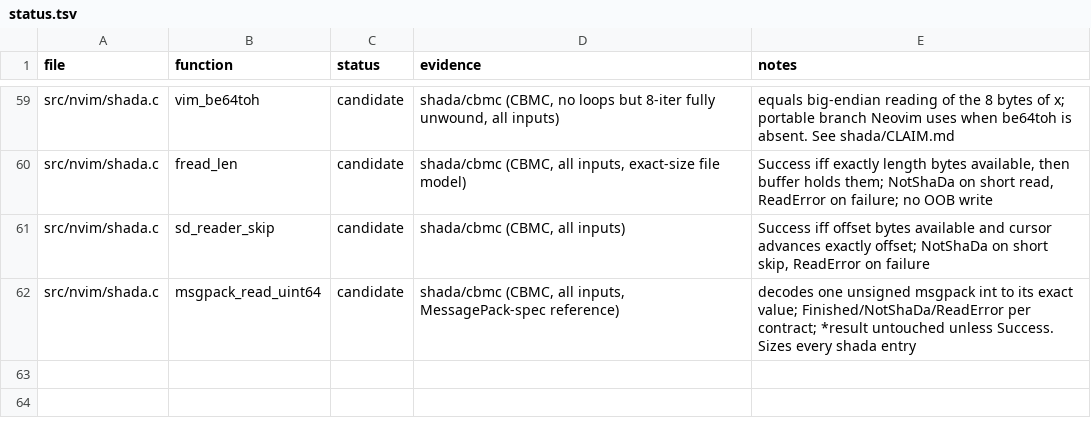
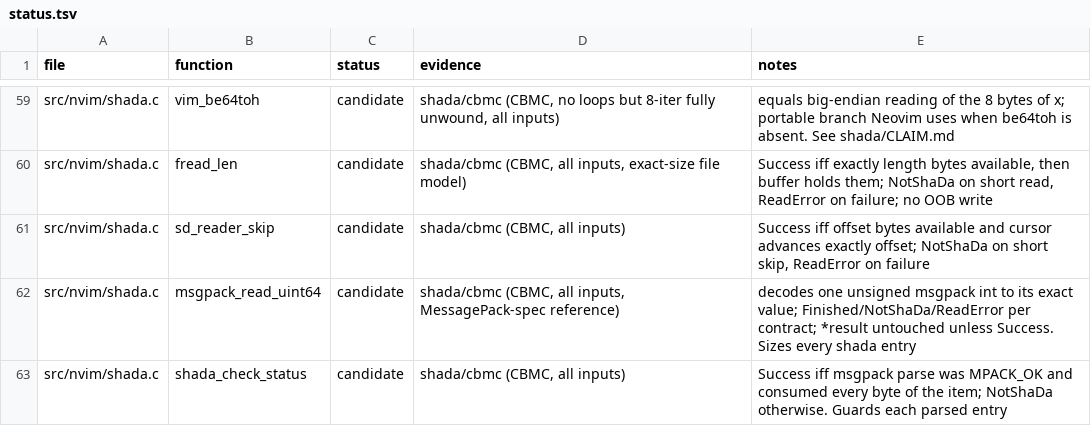
Before and after one commit to blooddimmedtide/neovim_verifier, a TSV file: libraries/neovim/status.tsv, drawn as a sheet; only a part is shown, gaps mark what is left out.

```diff
--- a/libraries/neovim/status.tsv
+++ b/libraries/neovim/status.tsv
@@ -62 +62,2 @@ src/nvim/shada.c	sd_reader_skip	candidate	shada/cbmc (CBMC, all inputs)	Success
 src/nvim/shada.c	msgpack_read_uint64	candidate	shada/cbmc (CBMC, all inputs, MessagePack-spec reference)	decodes one unsigned msgpack int to its exact value; Finished/NotShaDa/ReadError per contract; *result untouched unless Success. Sizes every shada entry
+src/nvim/shada.c	shada_check_status	candidate	shada/cbmc (CBMC, all inputs)	Success iff msgpack parse was MPACK_OK and consumed every byte of the item; NotShaDa otherwise. Guards each parsed entry
```
Also changed, not shown: 6 other files.
